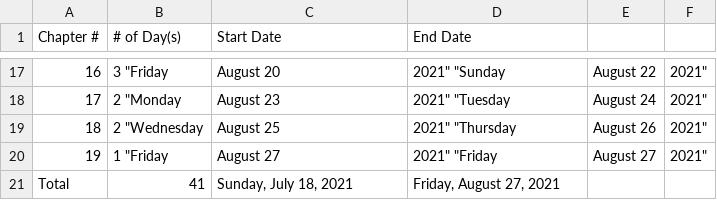
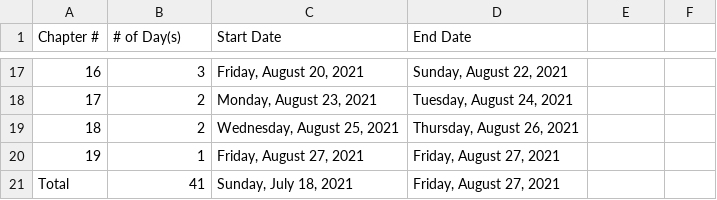
Before and after one commit to F3INTH34RTED/Cpp, a CSV file: 01Beginner/Progress Tracker.csv, drawn as a sheet; only a part is shown, gaps mark what is left out; the diff covers the shown part only.

Commit message:
Update Progress Tracker.csv

```diff
--- a/01Beginner/Progress Tracker.csv
+++ b/01Beginner/Progress Tracker.csv
@@ -17,4 +17,4 @@ Chapter #,# of Day(s),Start Date,End Date
-16,3	"Friday, August 20, 2021"	"Sunday, August 22, 2021"																													
-17,2	"Monday, August 23, 2021"	"Tuesday, August 24, 2021"																													
-18,2	"Wednesday, August 25, 2021"	"Thursday, August 26, 2021"																													
-19,1	"Friday, August 27, 2021"	"Friday, August 27, 2021"																													
+16,3,"Friday, August 20, 2021","Sunday, August 22, 2021"
+17,2,"Monday, August 23, 2021","Tuesday, August 24, 2021"
+18,2,"Wednesday, August 25, 2021","Thursday, August 26, 2021"
+19,1,"Friday, August 27, 2021","Friday, August 27, 2021"
```
Also changed, not shown: 75 edited cells elsewhere in this file.
